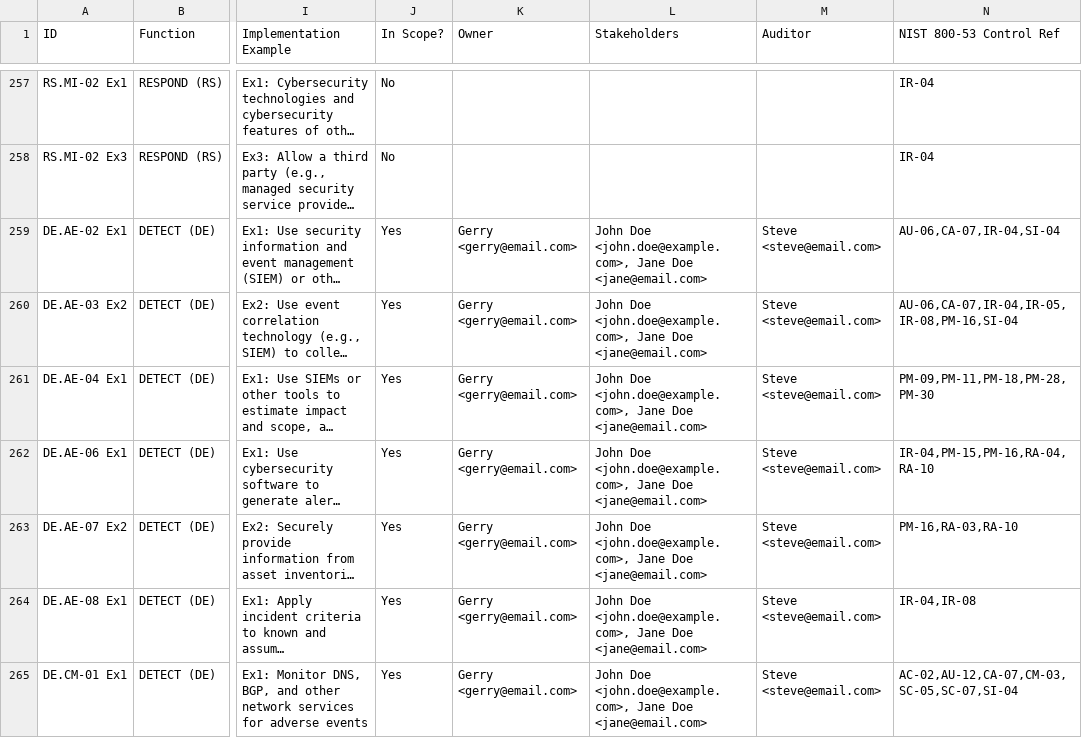
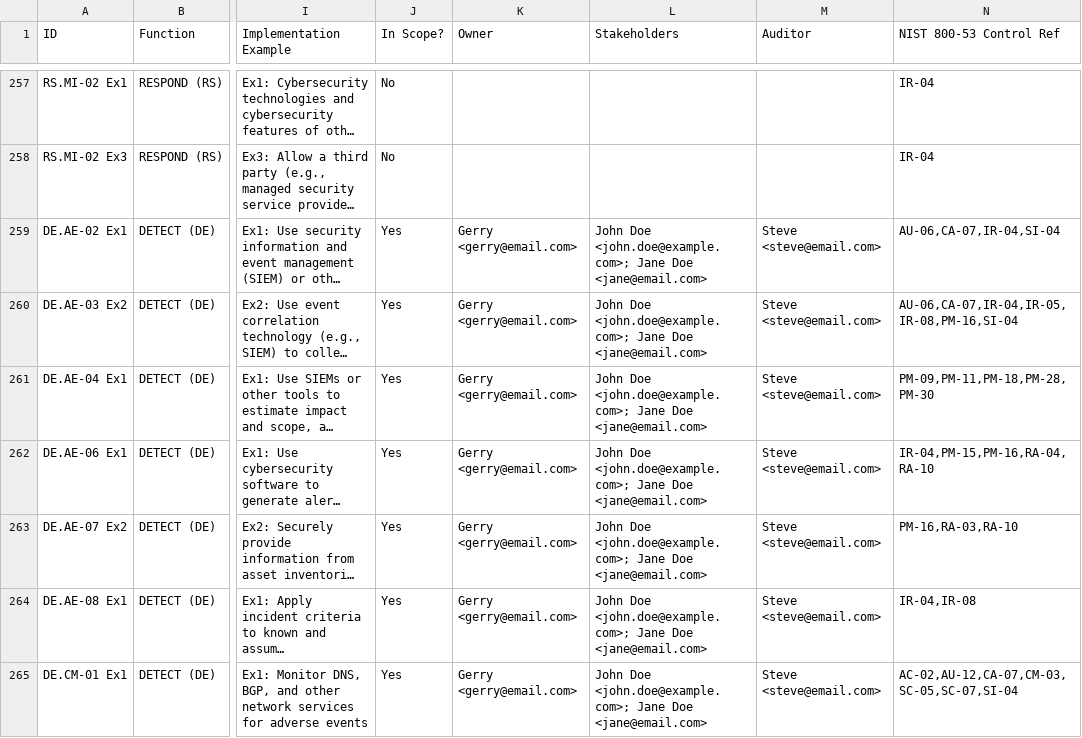
Before and after one commit to CPAtoCybersecurity/csf_profile, a CSV file: public/tblProfile_Demo.csv, drawn as a sheet; only a part is shown, gaps mark what is left out; long unchanged cells end in …; the diff covers the shown part only; the diff names each change by its address in the sheet, - before the commit and + after, or states it on an @@ line.

Commit message:
tblProfile bullet fix

```diff
--- a/public/tblProfile_Demo.csv
+++ b/public/tblProfile_Demo.csv
-L259:L265 (Stakeholders): John Doe <john.doe@example.com>, Jane Doe…
+L259:L265 (Stakeholders): John Doe <john.doe@example.com>; Jane Doe…
```
Also changed, not shown: 38 edited cells elsewhere in this file, 2 other files.
